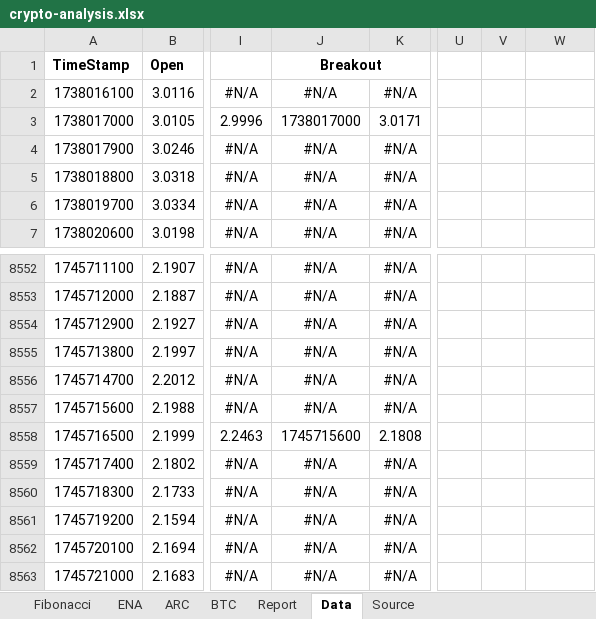
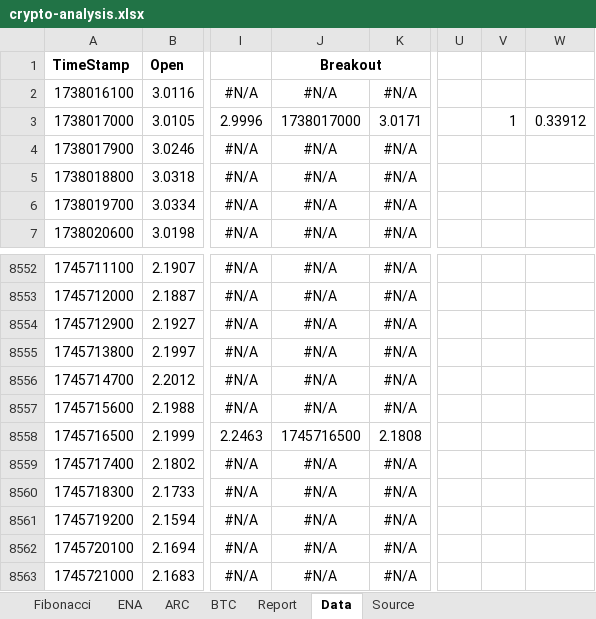
Before and after one commit to djorgens2/blofin-data, an Excel workbook: ~Documents/crypto-analysis.xlsx, sheet Data, drawn as a sheet; only a part is shown, gaps mark what is left out; values as stored, in another font and other column widths than the file's, no borders; conditional formats not drawn; the diff covers the shown part only; the diff names each change by its address in the sheet, - before the commit and + after, or states it on an @@ line.

```diff
--- a/~Documents/crypto-analysis.xlsx (sheet Data)
+++ b/~Documents/crypto-analysis.xlsx (sheet Data)
-V3: (empty)
+V3: 1
-W3: (empty)
+W3: 0.33912
-J8558 (Breakout): 1745715600
+J8558 (Breakout): 1745716500
```
Also changed, not shown: 116 added rows elsewhere in this sheet, sheet Source, sheet Report, formulas that keep their value, hidden cells, charts or pictures, 5 other files.
